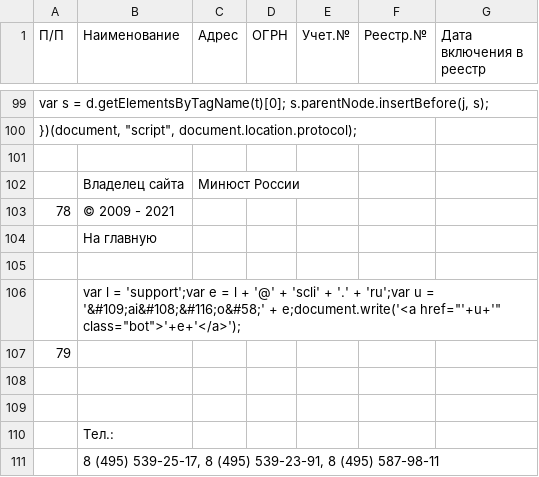
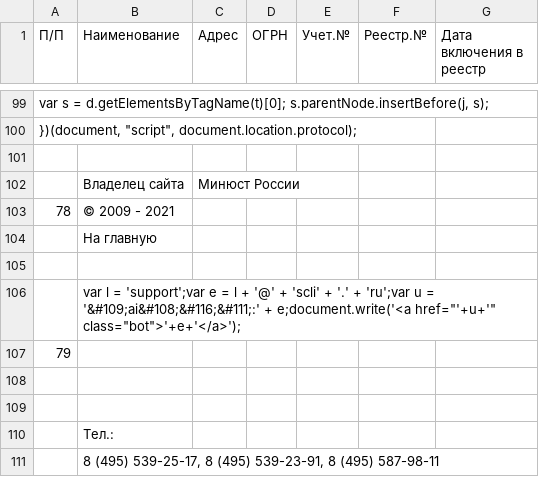
Before and after one commit to IvanProtchenko/inagent_nko, a CSV file: inagent_nko.csv, drawn as a sheet; only a part is shown, gaps mark what is left out; the diff names each change by its address in the sheet, - before the commit and + after, or states it on an @@ line.

Commit message:
auto commit

```diff
--- a/inagent_nko.csv
+++ b/inagent_nko.csv
-B106 (Наименование): …u = '&#109;ai&#108;&#116;o&#58;' + e;document.write('<a…
+B106 (Наименование): …u = '&#109;ai&#108;&#116;&#111;:' + e;document.write('<a…
```
